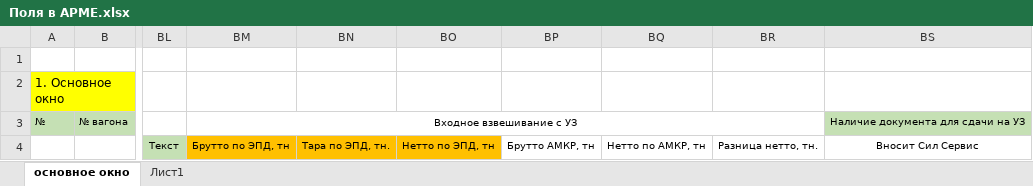
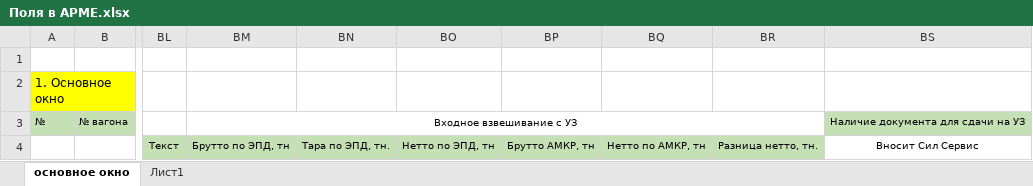
Before and after one commit to ealevchenko/IDS-RailWay, an Excel workbook: Documents/Таблицы ИДС/Поля в АРМЕ.xlsx, sheet основное окно, drawn as a sheet; only a part is shown, gaps mark what is left out; values as stored, in another font and other column widths than the file's, no borders; the diff names each change by its address in the sheet, - before the commit and + after, or states it on an @@ line.

Commit message:
Докуметация

```diff
--- a/Documents/Таблицы ИДС/Поля в АРМЕ.xlsx (sheet основное окно)
+++ b/Documents/Таблицы ИДС/Поля в АРМЕ.xlsx (sheet основное окно)
-BM4:BO4 fill: #FFC000
+BM4:BO4 fill: #C5E0B4
-BP4:BR4 fill: none
+BP4:BR4 fill: #C5E0B4
```
